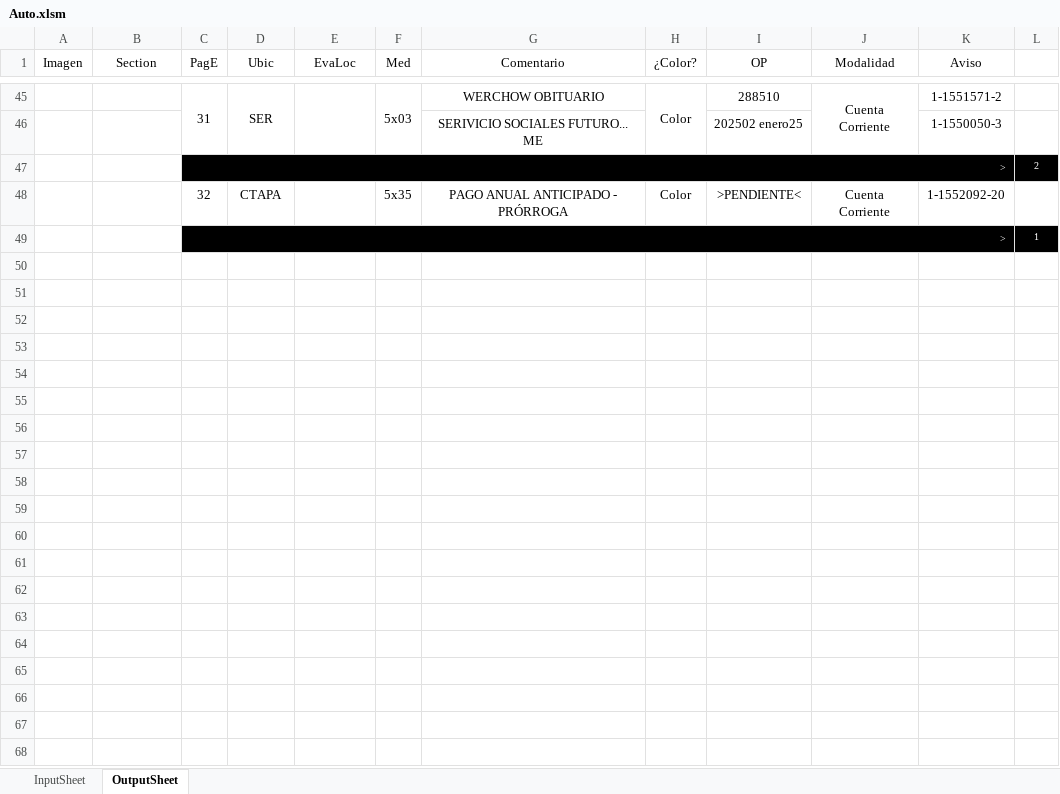
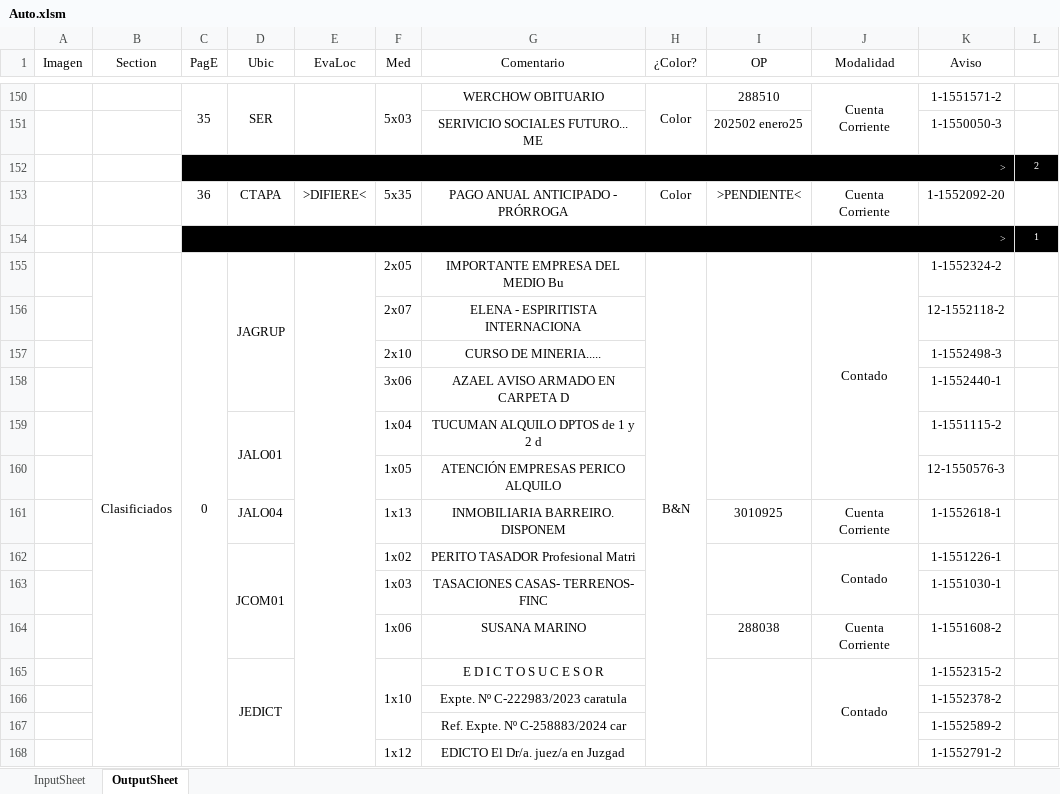
Before and after one commit to zherar7ordoya/xMSO-Excel, an Excel workbook: Auto.xlsm, sheet OutputSheet, drawn as a sheet; only a part is shown, gaps mark what is left out; values as stored, in another font and other column widths than the file's, no borders; conditional formats not drawn; addresses are those after the commit; the diff covers the shown part only; the diff names each change by its address in the sheet, - before the commit and + after, or states it on an @@ line.

```diff
--- a/Auto.xlsm (sheet OutputSheet)
+++ b/Auto.xlsm (sheet OutputSheet)
-C150 (PagE): 31
+C150 (PagE): 35
-C153 (PagE): 32
+C153 (PagE): 36
-E153 (EvaLoc): (empty)
+E153 (EvaLoc): >DIFIERE<
+row 155:  | Clasificiados | 0 | JAGRUP |  | 2x05 | IMPORTANTE EMPRESA DEL MEDIO Bu | B&N |  | Contado | 1-1552324-2 | 1
+row 156:  |  |  |  |  | 2x07 | ELENA - ESPIRITISTA INTERNACIONA |  |  |  | 12-1552118-2 | 1
+row 157:  |  |  |  |  | 2x10 | CURSO DE MINERIA..... |  |  |  | 1-1552498-3 | 1
+row 158:  |  |  |  |  | 3x06 | AZAEL AVISO ARMADO EN CARPETA D |  |  |  | 1-1552440-1 | 1
+row 159:  |  |  | JALO01 |  | 1x04 | TUCUMAN ALQUILO DPTOS de 1 y 2 d |  |  |  | 1-1551115-2 | 1
+row 160:  |  |  |  |  | 1x05 | ATENCIÓN EMPRESAS PERICO ALQUILO |  |  |  | 12-1550576-3 | 1
+row 161:  |  |  | JALO04 |  | 1x13 | INMOBILIARIA BARREIRO. DISPONEM |  | 3010925 | Cuenta Corriente | 1-1552618-1 | 1
+row 162:  |  |  | JCOM01 |  | 1x02 | PERITO TASADOR Profesional Matri |  |  | Contado | 1-1551226-1 | 1
+row 163:  |  |  |  |  | 1x03 | TASACIONES CASAS- TERRENOS- FINC |  |  |  | 1-1551030-1 | 1
+row 164:  |  |  |  |  | 1x06 | SUSANA MARINO |  | 288038 | Cuenta Corriente | 1-1551608-2 | 1
+row 165:  |  |  | JEDICT |  | 1x10 | E D I C T O S U C E S O R |  |  | Contado | 1-1552315-2 | 1
+row 166:  |  |  |  |  |  | Expte. Nº C-222983/2023 caratula |  |  |  | 1-1552378-2 | 1
+row 167:  |  |  |  |  |  | Ref. Expte. Nº C-258883/2024 car |  |  |  | 1-1552589-2 | 1
+row 168:  |  |  |  |  | 1x12 | EDICTO El Dr/a. juez/a en Juzgad |  |  |  | 1-1552791-2 | 1
```
Also changed, not shown: 182 added rows, 22 removed rows, 3 moved rows, 9 edited cells and merged cells elsewhere in this sheet, sheet InputSheet, hidden cells.
